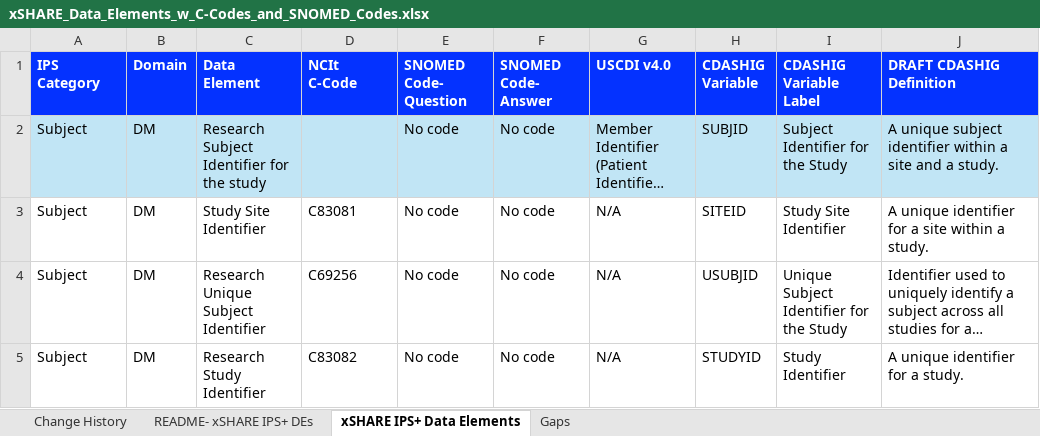
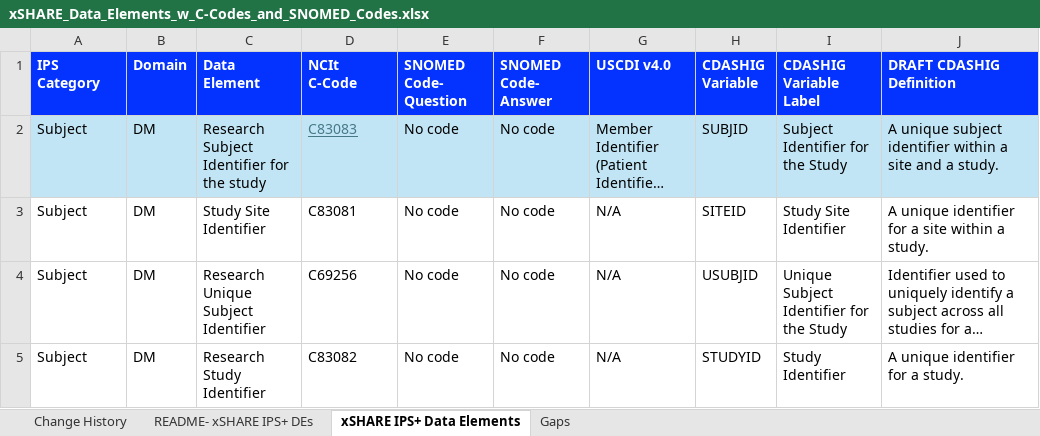
Before and after one commit to hl7-eu/xshare-ips-plus, an Excel workbook: input/attachments/ig-assets/xSHARE_Data_Elements_w_C-Codes_and_SNOMED_Codes.xlsx, sheet xSHARE IPS+ Data Elements, drawn as a sheet; only a part is shown; long unchanged cells end in …; values as stored, in another font and other column widths than the file's, no borders; the diff names each change by its address in the sheet, - before the commit and + after, or states it on an @@ line.

Commit message:
uploaded correct version
uploaded common data elements v1.4

```diff
--- a/input/attachments/ig-assets/xSHARE_Data_Elements_w_C-Codes_and_SNOMED_Codes.xlsx (sheet xSHARE IPS+ Data Elements)
+++ b/input/attachments/ig-assets/xSHARE_Data_Elements_w_C-Codes_and_SNOMED_Codes.xlsx (sheet xSHARE IPS+ Data Elements)
-D2 (NCIt C-Code): (empty)
+D2 (NCIt C-Code): C83083
```
Also changed, not shown: sheet Change History.
